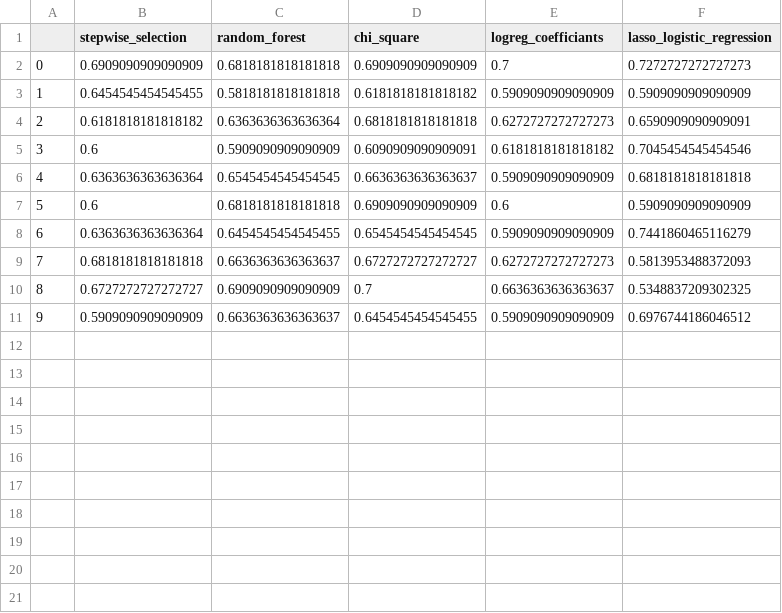
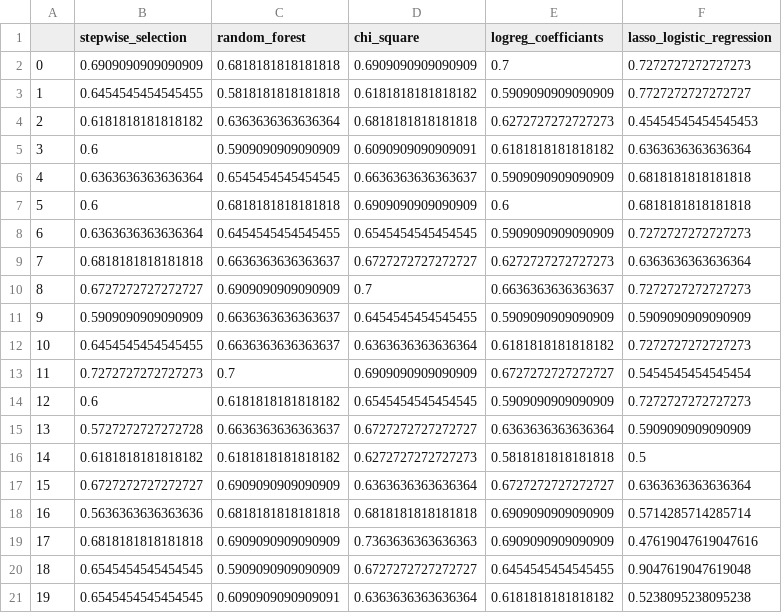
Before and after one commit to sandybei/Applied_Data_Science, a CSV file: data/samples.csv, drawn as a sheet.

```diff
--- a/data/samples.csv
+++ b/data/samples.csv
@@ -2,10 +2,20 @@
 0,0.6909090909090909,0.6818181818181818,0.6909090909090909,0.7,0.7272727272727273
-1,0.6454545454545455,0.5818181818181818,0.6181818181818182,0.5909090909090909,0.5909090909090909
-2,0.6181818181818182,0.6363636363636364,0.6818181818181818,0.6272727272727273,0.6590909090909091
-3,0.6,0.5909090909090909,0.6090909090909091,0.6181818181818182,0.7045454545454546
+1,0.6454545454545455,0.5818181818181818,0.6181818181818182,0.5909090909090909,0.7727272727272727
+2,0.6181818181818182,0.6363636363636364,0.6818181818181818,0.6272727272727273,0.45454545454545453
+3,0.6,0.5909090909090909,0.6090909090909091,0.6181818181818182,0.6363636363636364
 4,0.6363636363636364,0.6545454545454545,0.6636363636363637,0.5909090909090909,0.6818181818181818
-5,0.6,0.6818181818181818,0.6909090909090909,0.6,0.5909090909090909
-6,0.6363636363636364,0.6454545454545455,0.6545454545454545,0.5909090909090909,0.7441860465116279
-7,0.6818181818181818,0.6636363636363637,0.6727272727272727,0.6272727272727273,0.5813953488372093
-8,0.6727272727272727,0.6909090909090909,0.7,0.6636363636363637,0.5348837209302325
-9,0.5909090909090909,0.6636363636363637,0.6454545454545455,0.5909090909090909,0.6976744186046512
+5,0.6,0.6818181818181818,0.6909090909090909,0.6,0.6818181818181818
+6,0.6363636363636364,0.6454545454545455,0.6545454545454545,0.5909090909090909,0.7272727272727273
+7,0.6818181818181818,0.6636363636363637,0.6727272727272727,0.6272727272727273,0.6363636363636364
+8,0.6727272727272727,0.6909090909090909,0.7,0.6636363636363637,0.7272727272727273
+9,0.5909090909090909,0.6636363636363637,0.6454545454545455,0.5909090909090909,0.5909090909090909
+10,0.6454545454545455,0.6636363636363637,0.6363636363636364,0.6181818181818182,0.7272727272727273
+11,0.7272727272727273,0.7,0.6909090909090909,0.6727272727272727,0.5454545454545454
+12,0.6,0.6181818181818182,0.6545454545454545,0.5909090909090909,0.7272727272727273
+13,0.5727272727272728,0.6636363636363637,0.6727272727272727,0.6363636363636364,0.5909090909090909
+14,0.6181818181818182,0.6181818181818182,0.6272727272727273,0.5818181818181818,0.5
+15,0.6727272727272727,0.6909090909090909,0.6363636363636364,0.6727272727272727,0.6363636363636364
+16,0.5636363636363636,0.6818181818181818,0.6818181818181818,0.6909090909090909,0.5714285714285714
+17,0.6818181818181818,0.6909090909090909,0.7363636363636363,0.6909090909090909,0.47619047619047616
+18,0.6545454545454545,0.5909090909090909,0.6727272727272727,0.6454545454545455,0.9047619047619048
+19,0.6545454545454545,0.6090909090909091,0.6363636363636364,0.6181818181818182,0.5238095238095238
```
Also changed, not shown: 1 other file.
